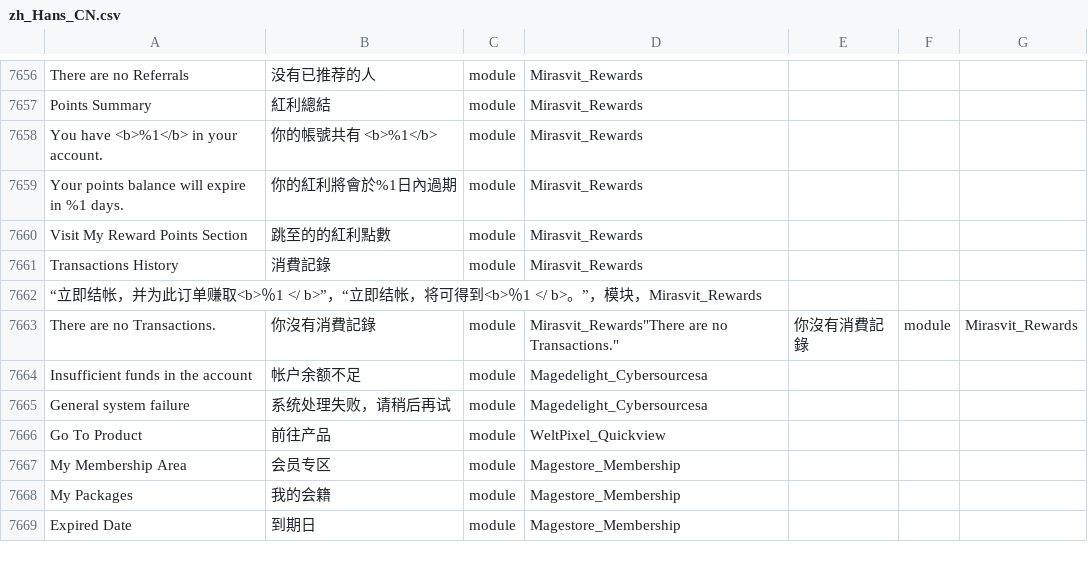
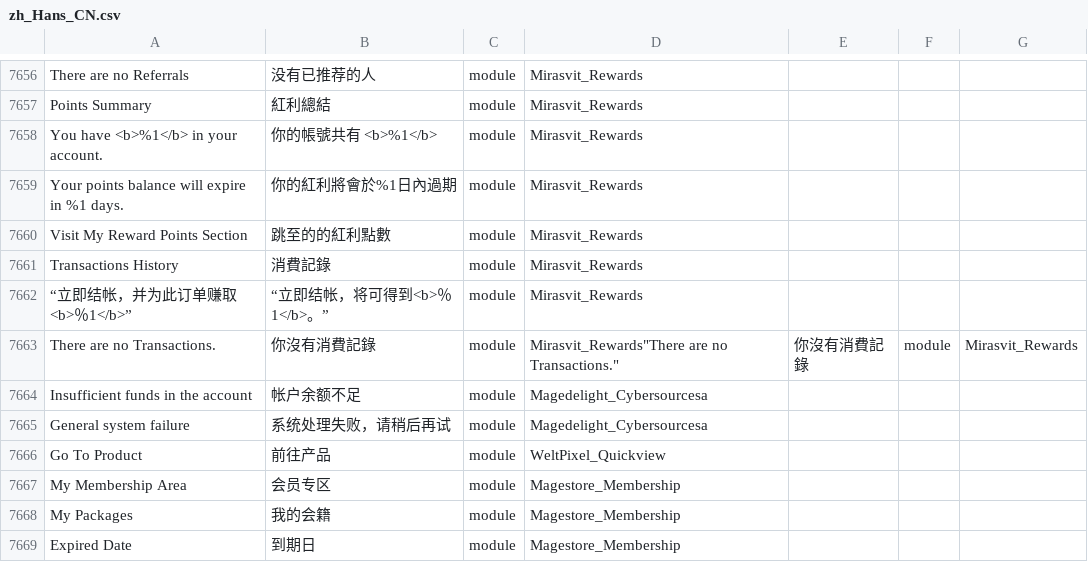
Before and after one commit to 4dhk/Magento2Language-zh_Hans_CN, a CSV file: zh_Hans_CN.csv, drawn as a sheet; only a part is shown, gaps mark what is left out; removed rows and columns are numbered as before the commit, all else as after; the diff names each change by its address in the sheet, - before the commit and + after, or states it on an @@ line.

Commit message:
fix the wrong translation format

```diff
--- a/zh_Hans_CN.csv
+++ b/zh_Hans_CN.csv
-row 7662: “立即结帐，并为此订单赚取<b>％1 </ b>”，“立即结帐，将可得到<b>％1 </ b>。”，模块，Mirasvit_Rewards
+row 7662: “立即结帐，并为此订单赚取<b>％1</b>” | “立即结帐，将可得到<b>％1</b>。” | module | Mirasvit_Rewards
```
Also changed, not shown: 1 other file.
